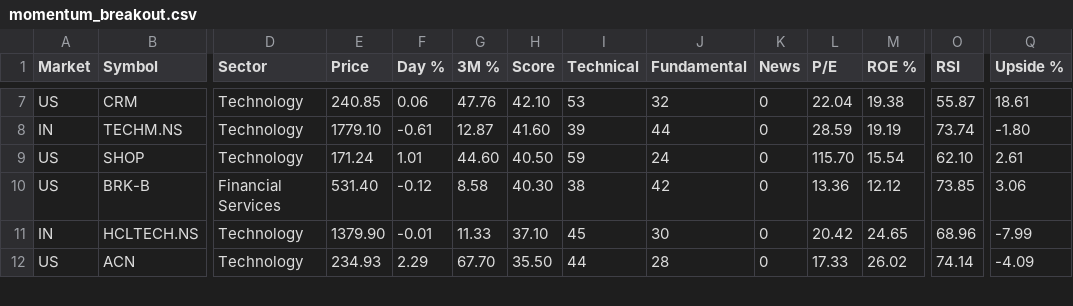
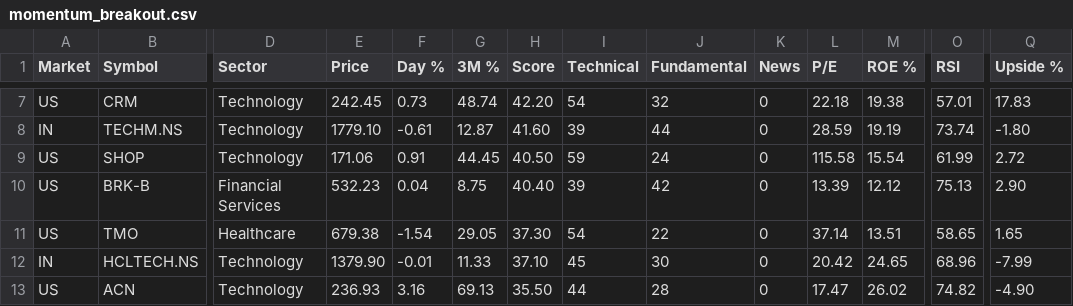
Before and after one commit to rathee0008/stock-agent, a CSV file: data/screener/latest/momentum_breakout.csv, drawn as a sheet; only a part is shown, gaps mark what is left out; addresses are those after the commit; rows hold the shown columns only; the diff covers the shown part only; the diff names each change by its address in the sheet, - before the commit and + after, or states it on an @@ line.

```diff
--- a/data/screener/latest/momentum_breakout.csv
+++ b/data/screener/latest/momentum_breakout.csv
-E7 (Price): 240.85
+E7 (Price): 242.45
-F7 (Day %): 0.06
+F7 (Day %): 0.73
-G7 (3M %): 47.76
+G7 (3M %): 48.74
-H7 (Score): 42.10
+H7 (Score): 42.20
-I7 (Technical): 53
+I7 (Technical): 54
-L7 (P/E): 22.04
+L7 (P/E): 22.18
-O7 (RSI): 55.87
+O7 (RSI): 57.01
-Q7 (Upside %): 18.61
+Q7 (Upside %): 17.83
-E9 (Price): 171.24
+E9 (Price): 171.06
-F9 (Day %): 1.01
+F9 (Day %): 0.91
-G9 (3M %): 44.60
+G9 (3M %): 44.45
-L9 (P/E): 115.70
+L9 (P/E): 115.58
-O9 (RSI): 62.10
+O9 (RSI): 61.99
-Q9 (Upside %): 2.61
+Q9 (Upside %): 2.72
-E10 (Price): 531.40
+E10 (Price): 532.23
-F10 (Day %): -0.12
+F10 (Day %): 0.04
-G10 (3M %): 8.58
+G10 (3M %): 8.75
-H10 (Score): 40.30
+H10 (Score): 40.40
-I10 (Technical): 38
+I10 (Technical): 39
-L10 (P/E): 13.36
+L10 (P/E): 13.39
-O10 (RSI): 73.85
+O10 (RSI): 75.13
-Q10 (Upside %): 3.06
+Q10 (Upside %): 2.90
+row 11: US | TMO | Healthcare | 679.38 | -1.54 | 29.05 | 37.30 | 54 | 22 | 0 | 37.14 | 13.51 | 58.65 | 1.65
-E13 (Price): 234.93
+E13 (Price): 236.93
-F13 (Day %): 2.29
+F13 (Day %): 3.16
-G13 (3M %): 67.70
+G13 (3M %): 69.13
-L13 (P/E): 17.33
+L13 (P/E): 17.47
-O13 (RSI): 74.14
+O13 (RSI): 74.82
-Q13 (Upside %): -4.09
+Q13 (Upside %): -4.90
```
Also changed, not shown: 40 edited cells elsewhere in this file, data/screener/latest/strong_technicals.csv, data/screener/top20_history.csv, 9 other files.
